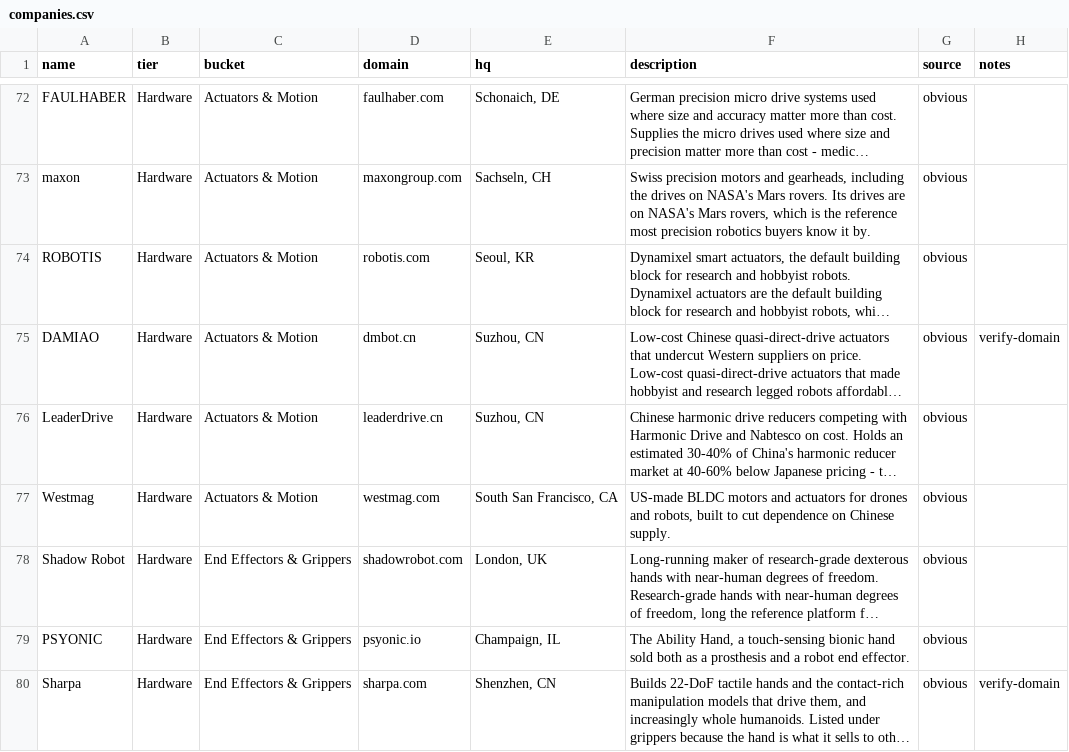
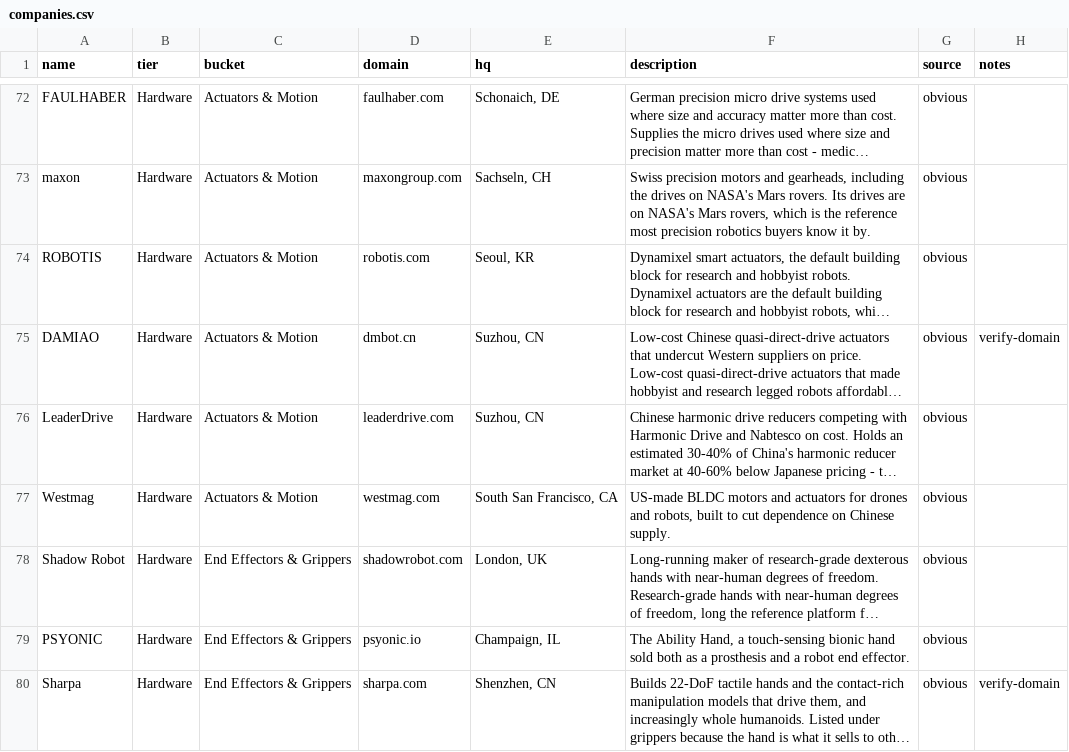
Before and after one commit to khalilfuller/robotics-market-map, a CSV file: companies.csv, drawn as a sheet; only a part is shown, gaps mark what is left out; long unchanged cells end in …; the diff covers the shown part only; the diff names each change by its address in the sheet, - before the commit and + after, or states it on an @@ line.

```diff
--- a/companies.csv
+++ b/companies.csv
-D76 (domain): leaderdrive.cn
+D76 (domain): leaderdrive.com
```
Also changed, not shown: 5 edited cells elsewhere in this file, 5 other files.
